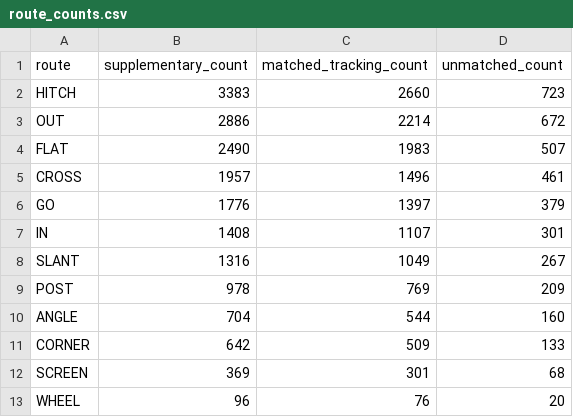
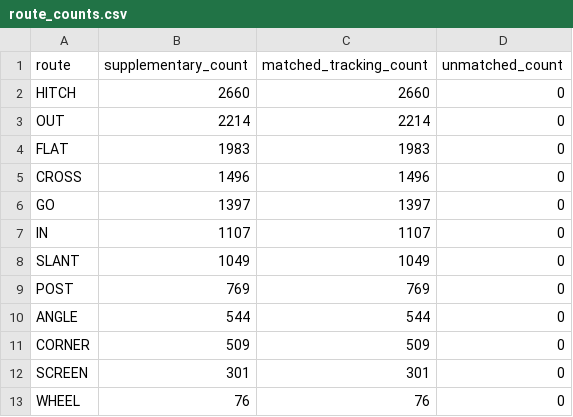
Before and after one commit to william-dk/football-analytics-project, a CSV file: EDA/Supplementary Data Analysis/CodexOuput_route_visualizations/route_counts.csv, drawn as a sheet.

```diff
--- a/EDA/Supplementary Data Analysis/CodexOuput_route_visualizations/route_counts.csv
+++ b/EDA/Supplementary Data Analysis/CodexOuput_route_visualizations/route_counts.csv
@@ -1,13 +1,13 @@
 route,supplementary_count,matched_tracking_count,unmatched_count
-HITCH,3383,2660,723
-OUT,2886,2214,672
-FLAT,2490,1983,507
-CROSS,1957,1496,461
-GO,1776,1397,379
-IN,1408,1107,301
-SLANT,1316,1049,267
-POST,978,769,209
-ANGLE,704,544,160
-CORNER,642,509,133
-SCREEN,369,301,68
-WHEEL,96,76,20
+HITCH,2660,2660,0
+OUT,2214,2214,0
+FLAT,1983,1983,0
+CROSS,1496,1496,0
+GO,1397,1397,0
+IN,1107,1107,0
+SLANT,1049,1049,0
+POST,769,769,0
+ANGLE,544,544,0
+CORNER,509,509,0
+SCREEN,301,301,0
+WHEEL,76,76,0
```
Also changed, not shown: EDA/Supplementary Data Analysis/CodexOuput_route_visualizations/animation_examples.csv, EDA/Supplementary Data Analysis/CodexOuput_route_visualizations/descriptive_statistics.csv, 42 other files.
